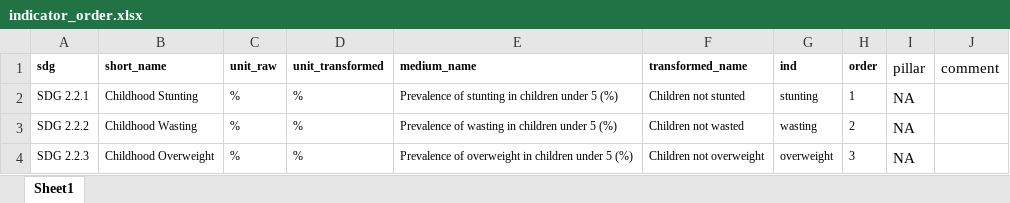
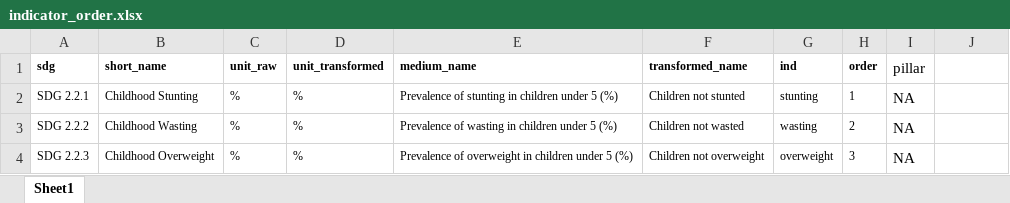
Before and after one commit to gpw13/billionaiRe, an Excel workbook: data-raw/indicator_order.xlsx, sheet Sheet1, drawn as a sheet; only a part is shown; values as stored, in another font and other column widths than the file's, no borders; the diff names each change by its address in the sheet, - before the commit and + after, or states it on an @@ line.

```diff
--- a/data-raw/indicator_order.xlsx (sheet Sheet1)
+++ b/data-raw/indicator_order.xlsx (sheet Sheet1)
-J1: comment
+J1: (empty)
```
Also changed, not shown: 12 other files.
